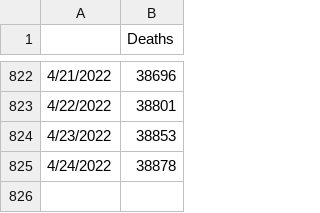
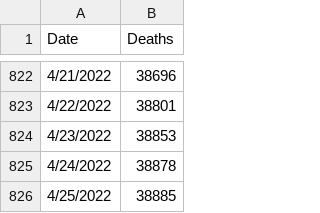
Before and after one commit to tejaspatel-spt/python-project, a CSV file: Data/Deaths.csv, drawn as a sheet; only a part is shown, gaps mark what is left out; the diff names each change by its address in the sheet, - before the commit and + after, or states it on an @@ line.

```diff
--- a/Data/Deaths.csv
+++ b/Data/Deaths.csv
-A1: (empty)
+A1: Date
+row 826: 4/25/2022 | 38885
```
Also changed, not shown: 1 other file.
